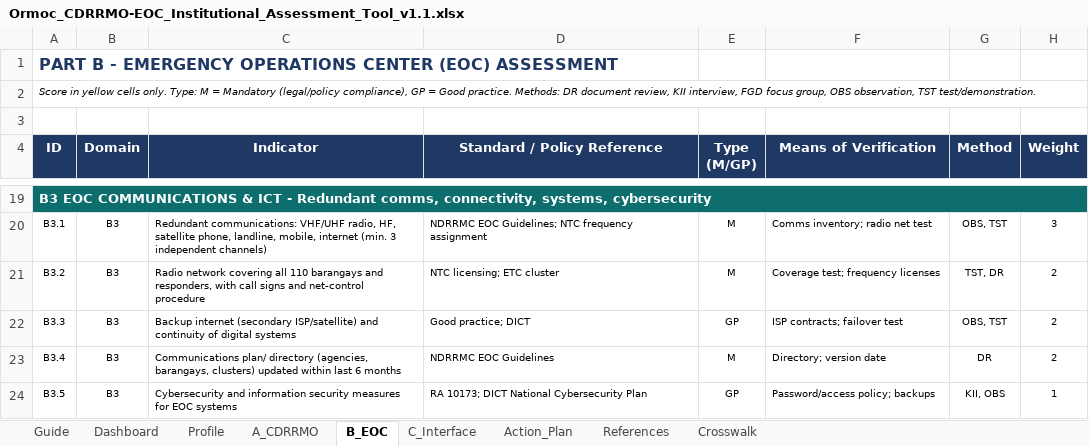
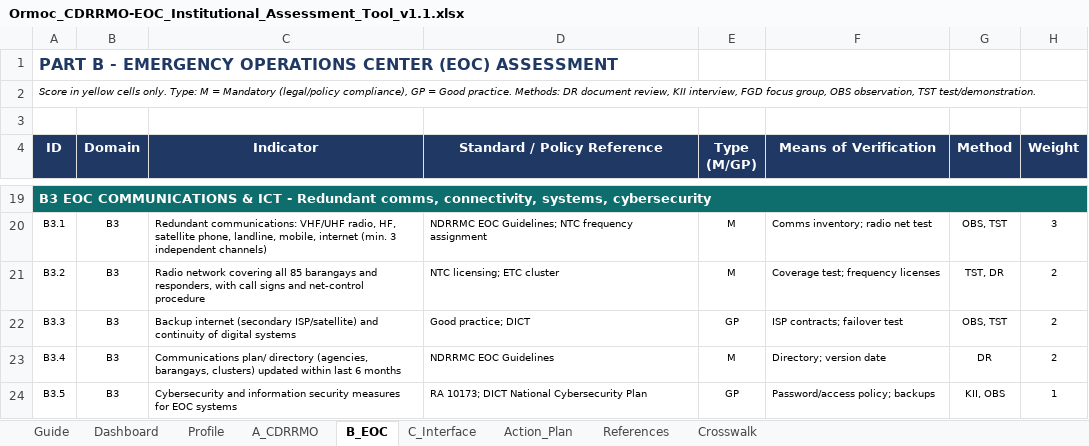
Before and after one commit to asilvainnovations/ormoc-drrmo, an Excel workbook: reference/Ormoc_CDRRMO-EOC_Institutional_Assessment_Tool_v1.1.xlsx, sheet B_EOC, drawn as a sheet; only a part is shown, gaps mark what is left out; values as stored, in another font and other column widths than the file's, no borders; charts and pictures and conditional formats not drawn; the diff names each change by its address in the sheet, - before the commit and + after, or states it on an @@ line.

```diff
--- a/reference/Ormoc_CDRRMO-EOC_Institutional_Assessment_Tool_v1.1.xlsx (sheet B_EOC)
+++ b/reference/Ormoc_CDRRMO-EOC_Institutional_Assessment_Tool_v1.1.xlsx (sheet B_EOC)
-C21 (Indicator): …covering all 110 barangays and…
+C21 (Indicator): …covering all 85 barangays and…
```
Also changed, not shown: sheet Action_Plan, sheet A_CDRRMO, reference/Ormoc_CDRRMO_EOC_Master_Requirements_Traceability_and_140_Indicator_Data_Dictionary_v1.1.xlsx.
